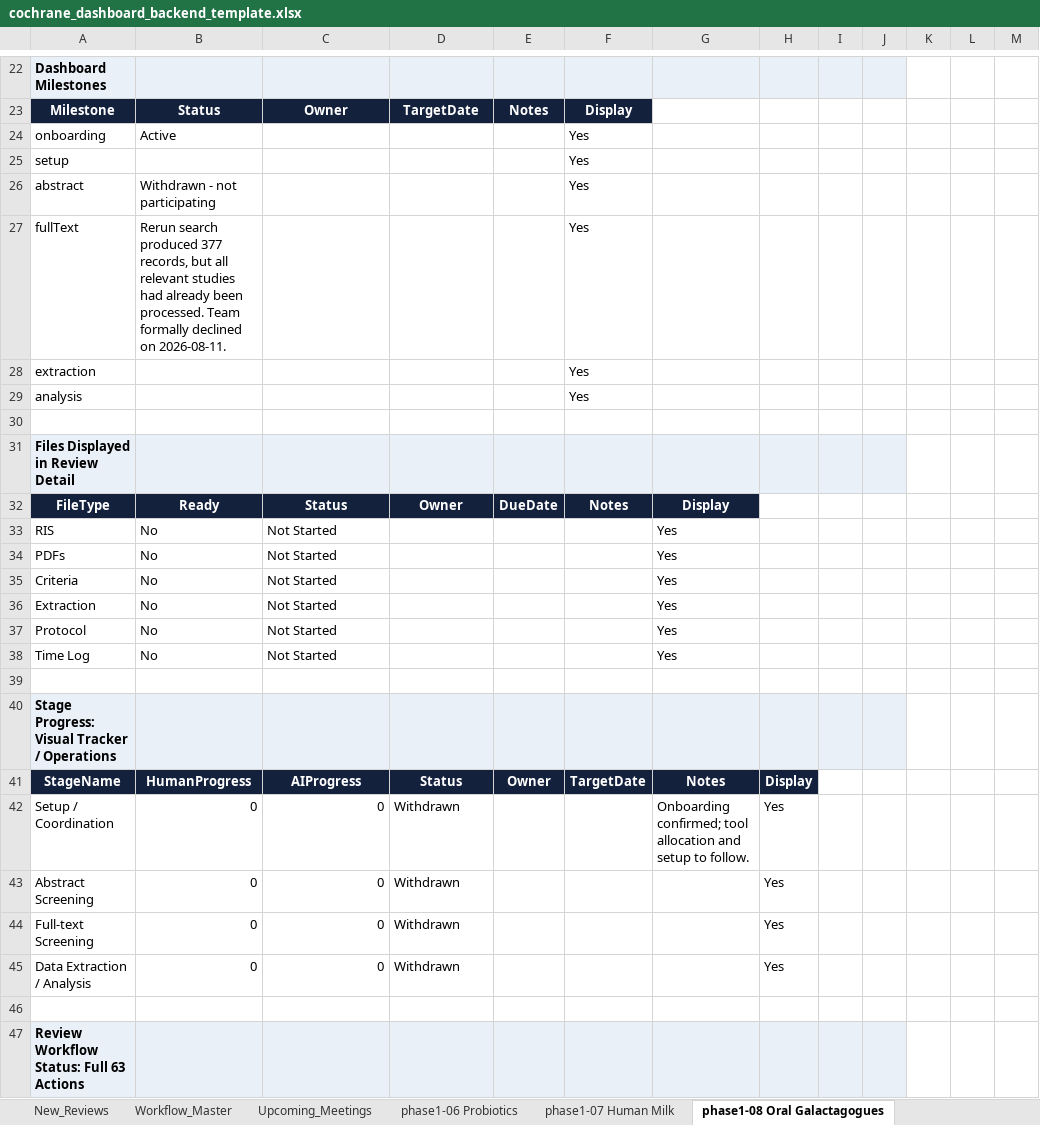
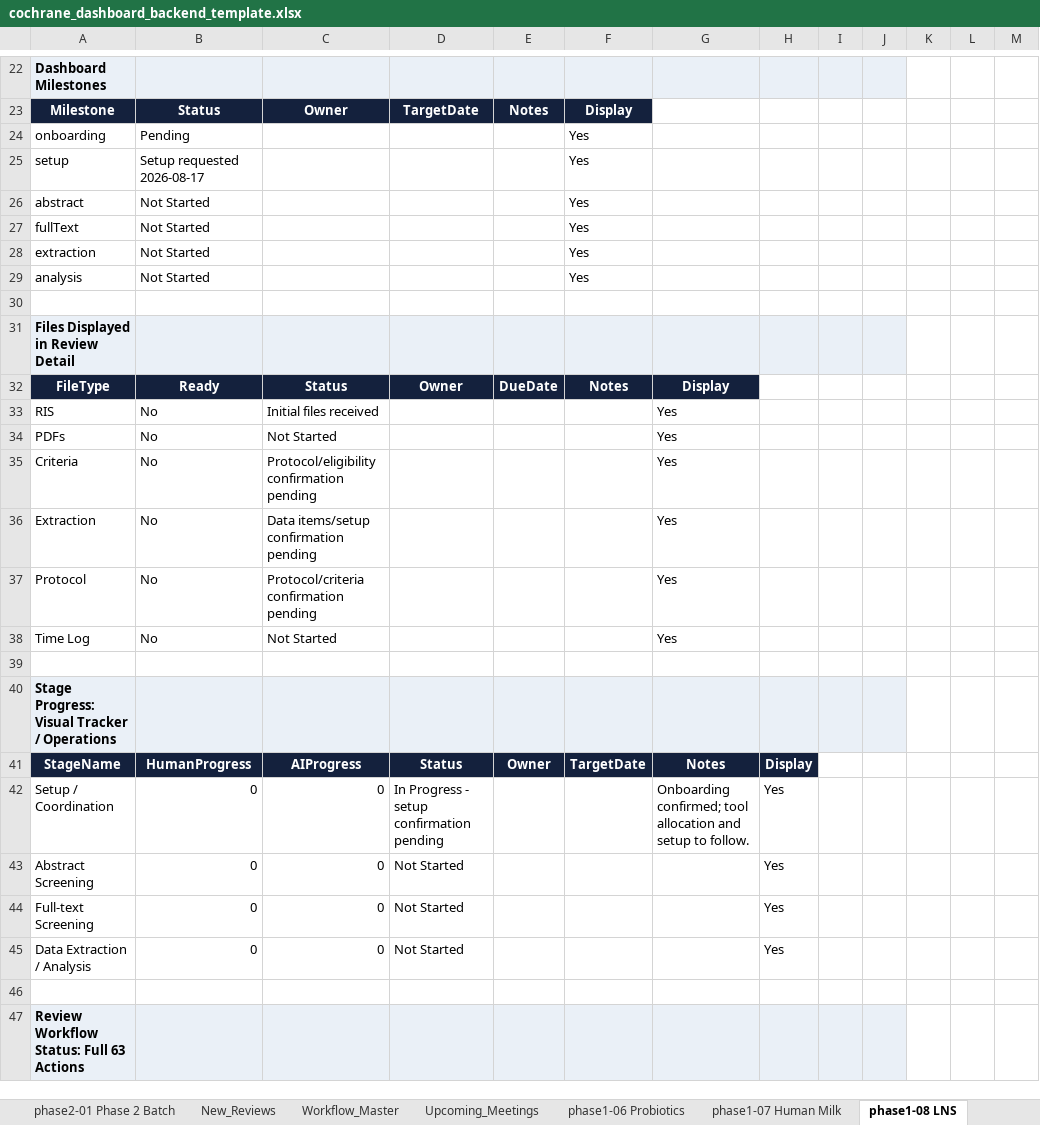
Before and after one commit to pkrishnakishore/Cochrane, an Excel workbook: AI-Platform-Study/dashboard/cochrane_dashboard_backend_template.xlsx, sheet phase1-08 LNS, drawn as a sheet; only a part is shown, gaps mark what is left out; values as stored, in another font and other column widths than the file's, no borders; the diff covers the shown part only; the diff names each change by its address in the sheet, - before the commit and + after, or states it on an @@ line.

```diff
--- a/AI-Platform-Study/dashboard/cochrane_dashboard_backend_template.xlsx (sheet phase1-08 LNS)
+++ b/AI-Platform-Study/dashboard/cochrane_dashboard_backend_template.xlsx (sheet phase1-08 LNS)
-sheet tab: phase1-08 Oral Galactagogues
+sheet tab: phase1-08 LNS
-B24: Active
+B24: Pending
-B25: (empty)
+B25: Setup requested 2026-08-17
-B26: Withdrawn - not participating
+B26: Not Started
-B27: Rerun search produced 377 records, but all relevant studies had already been processed. Team formally declined on 2026-08-11.
+B27: Not Started
-B28:B29: (empty)
+B28:B29: Not Started
-C33: Not Started
+C33: Initial files received
-C35: Not Started
+C35: Protocol/eligibility confirmation pending
-C36: Not Started
+C36: Data items/setup confirmation pending
-C37: Not Started
+C37: Protocol/criteria confirmation pending
-D42: Withdrawn
+D42: In Progress - setup confirmation pending
-D43:D45: Withdrawn
+D43:D45: Not Started
```
Also changed, not shown: 23 edited cells elsewhere in this sheet, sheet Review_Index, sheet New_Reviews, AI-Platform-Study/dashboard/data/cochrane_dashboard_backend_template.xlsx, 1 other file.
